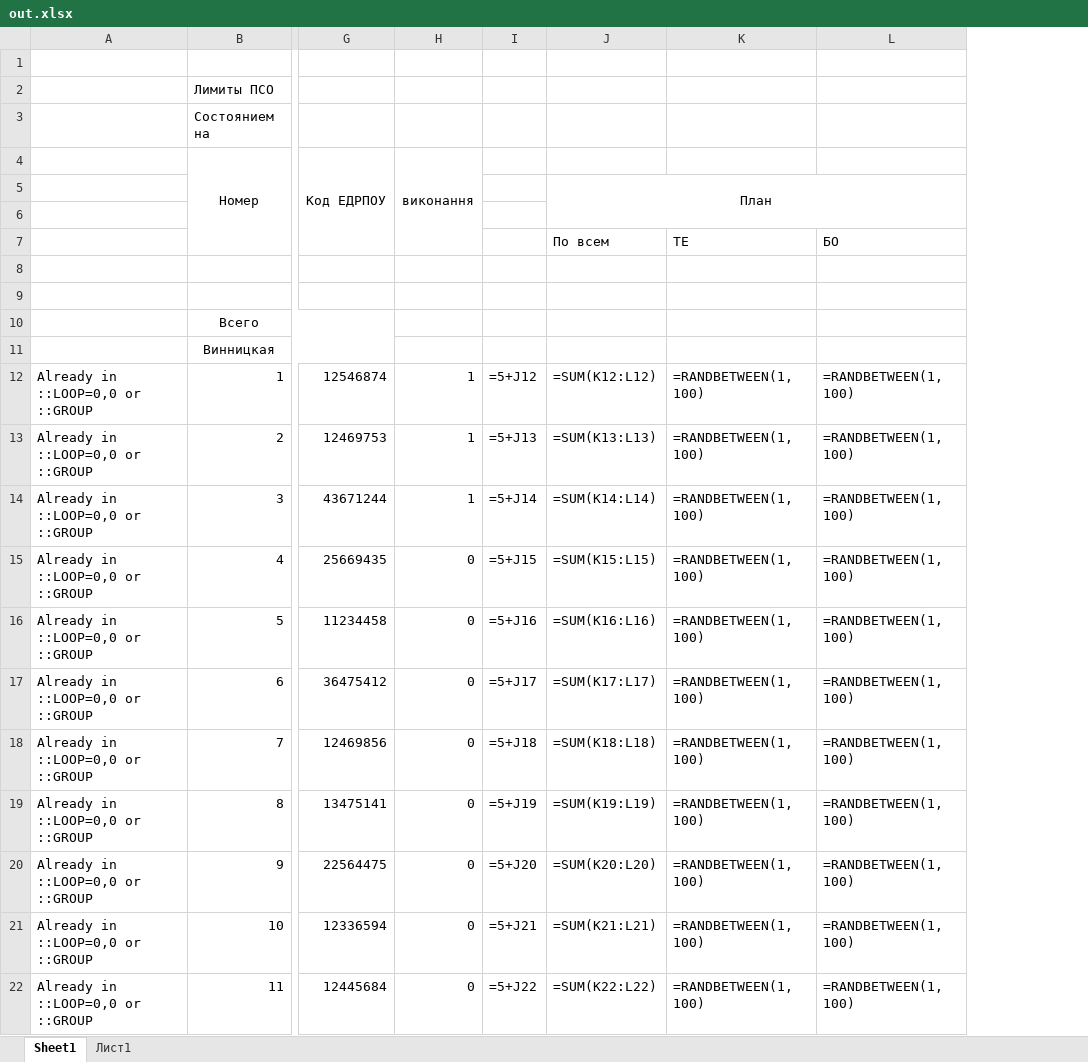
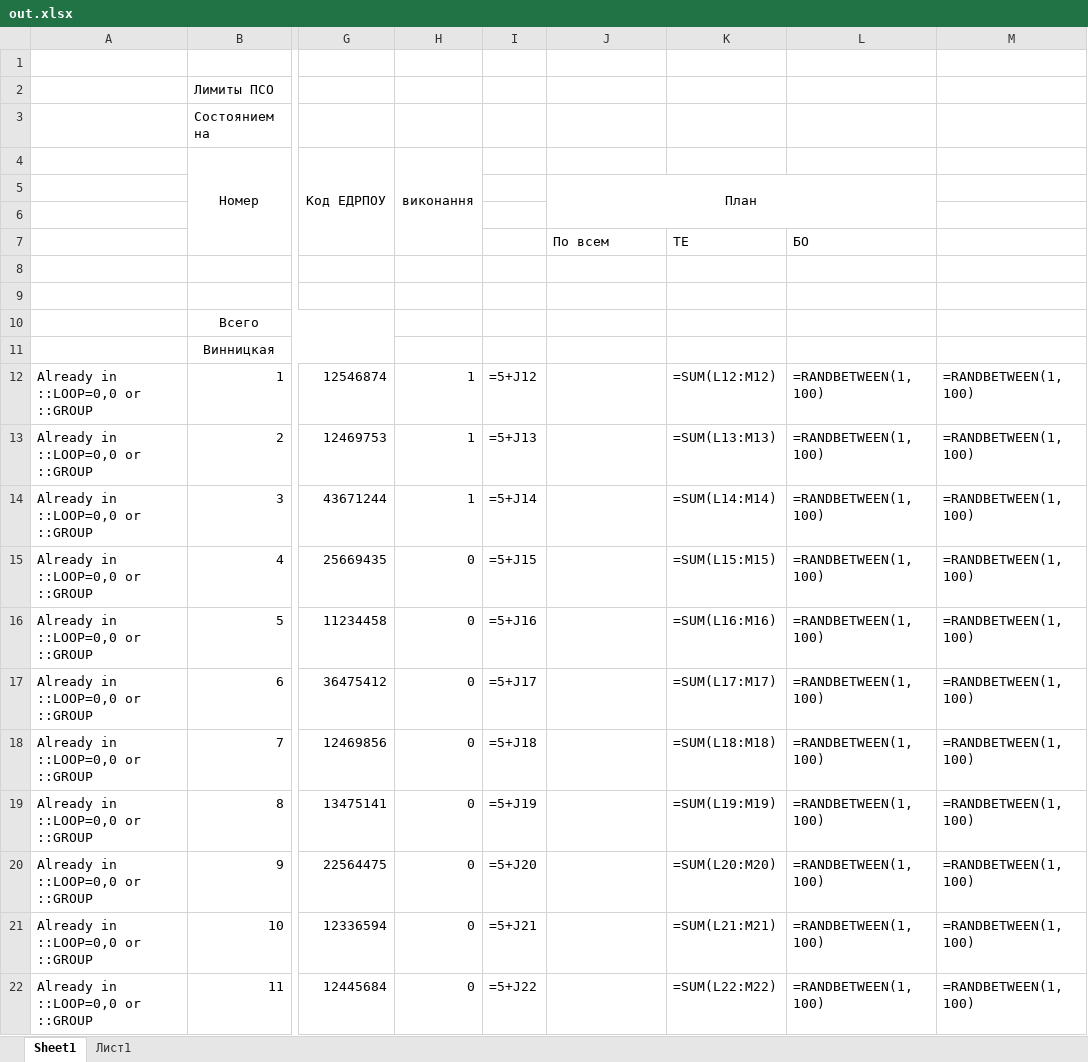
Before and after one commit to Nikitaenterprise/Excel, an Excel workbook: out.xlsx, sheet Sheet1, drawn as a sheet; only a part is shown, gaps mark what is left out; values as stored, in another font and other column widths than the file's, no borders; formulas without a stored value are shown as written; removed rows and columns are numbered as before the commit, all else as after; rows hold the shown columns only; the diff names each change by its address in the sheet, - before the commit and + after, or states it on an @@ line.

```diff
--- a/out.xlsx (sheet Sheet1)
+++ b/out.xlsx (sheet Sheet1)
+column K, rows 12-22: =SUM(L12:M12) | =SUM(L13:M13) | =SUM(L14:M14) | =SUM(L15:M15) | =SUM(L16:M16) | =SUM(L17:M17) | =SUM(L18:M18) | =SUM(L19:M19) | =SUM(L20:M20) | =SUM(L21:M21) | =SUM(L22:M22)
-J5:L6 merged
+J5:L6 merged
-row 7:  |  |  |  |  | По всем | ТЕ | БО
+row 7:  |  |  |  |  | По всем | ТЕ | БО
-J12: =SUM(K12:L12)
+J12: (empty)
-J13: =SUM(K13:L13)
+J13: (empty)
-J14: =SUM(K14:L14)
+J14: (empty)
-J15: =SUM(K15:L15)
+J15: (empty)
-J16: =SUM(K16:L16)
+J16: (empty)
-J17: =SUM(K17:L17)
+J17: (empty)
-J18: =SUM(K18:L18)
+J18: (empty)
-J19: =SUM(K19:L19)
+J19: (empty)
-J20: =SUM(K20:L20)
+J20: (empty)
-J21: =SUM(K21:L21)
+J21: (empty)
-J22: =SUM(K22:L22)
+J22: (empty)
```
Also changed, not shown: first.xlsx, 1 other file.
